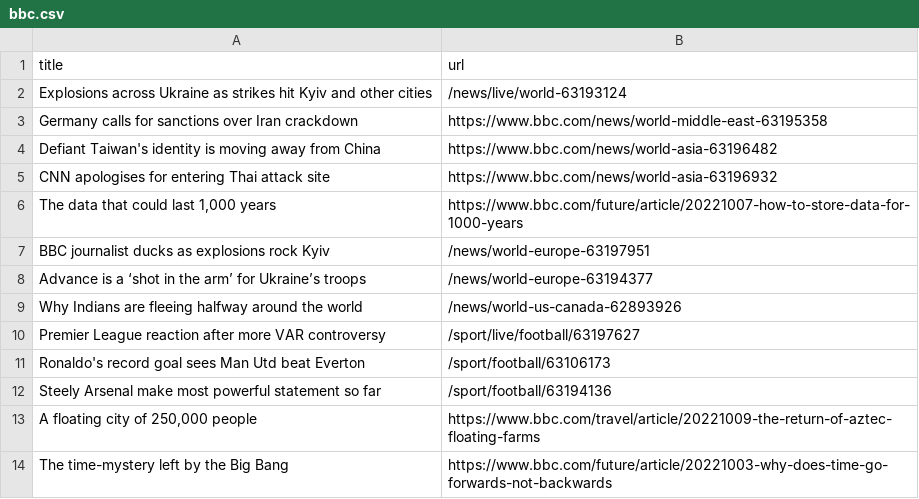
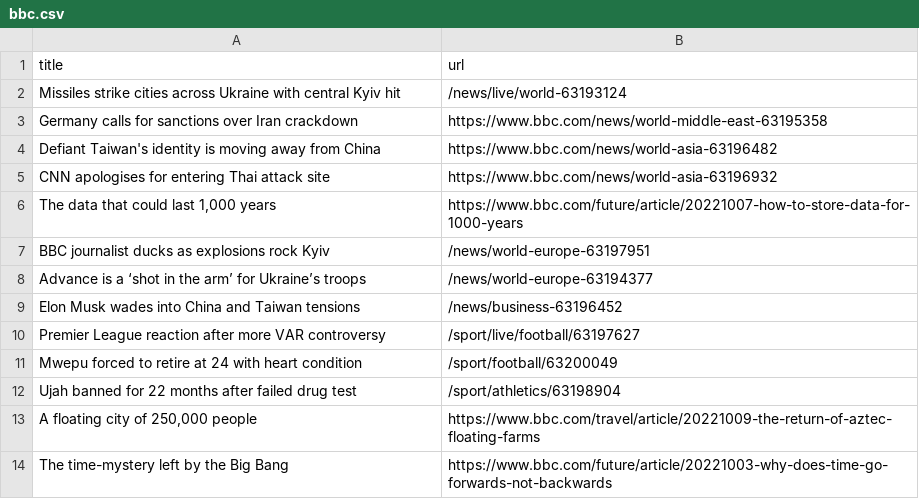
Before and after one commit to AyukaAK/automatic-scraper-bbc, a CSV file: bbc.csv, drawn as a sheet; only a part is shown.

```diff
--- a/bbc.csv
+++ b/bbc.csv
@@ -1,3 +1,3 @@
 title,url
-Explosions across Ukraine as strikes hit Kyiv and other cities,/news/live/world-63193124
+Missiles strike cities across Ukraine with central Kyiv hit,/news/live/world-63193124
 Germany calls for sanctions over Iran crackdown,https://www.bbc.com/news/world-middle-east-63195358
@@ -8,6 +8,6 @@ BBC journalist ducks as explosions rock Kyiv,/news/world-europe-63197951
 Advance is a ‘shot in the arm’ for Ukraine’s troops,/news/world-europe-63194377
-Why Indians are fleeing halfway around the world,/news/world-us-canada-62893926
+Elon Musk wades into China and Taiwan tensions,/news/business-63196452
 Premier League reaction after more VAR controversy,/sport/live/football/63197627
-Ronaldo's record goal sees Man Utd beat Everton,/sport/football/63106173
-Steely Arsenal make most powerful statement so far,/sport/football/63194136
+Mwepu forced to retire at 24 with heart condition,/sport/football/63200049
+Ujah banned for 22 months after failed drug test,/sport/athletics/63198904
 "A floating city of 250,000 people",https://www.bbc.com/travel/article/20221009-the-return-of-aztec-floating-farms
```
